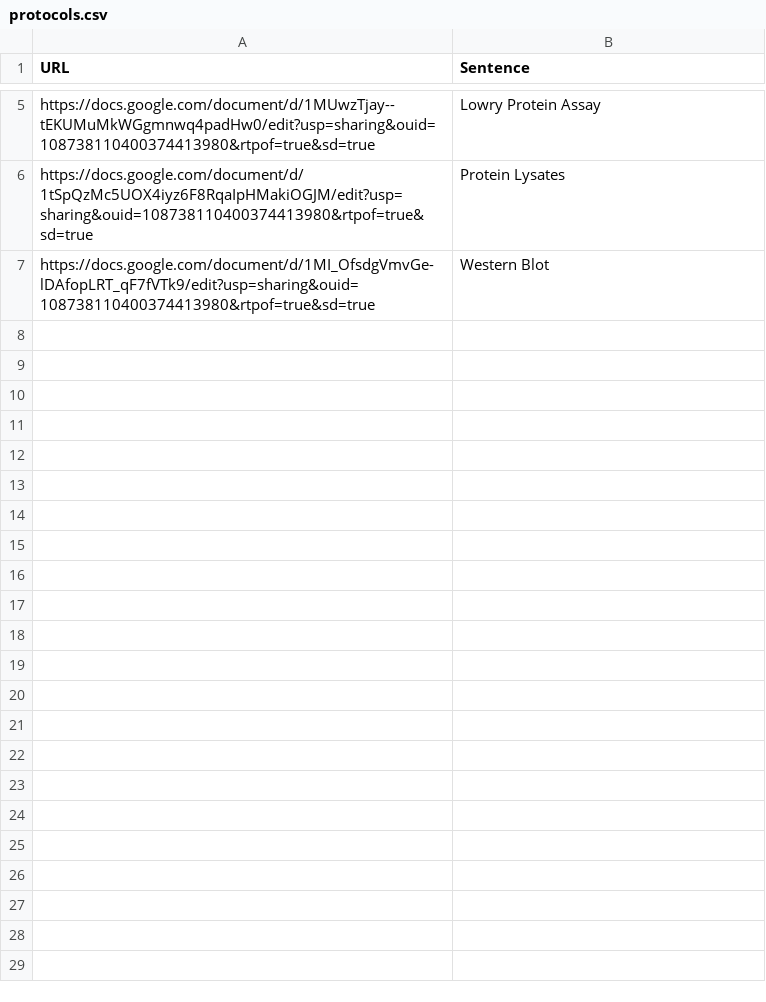
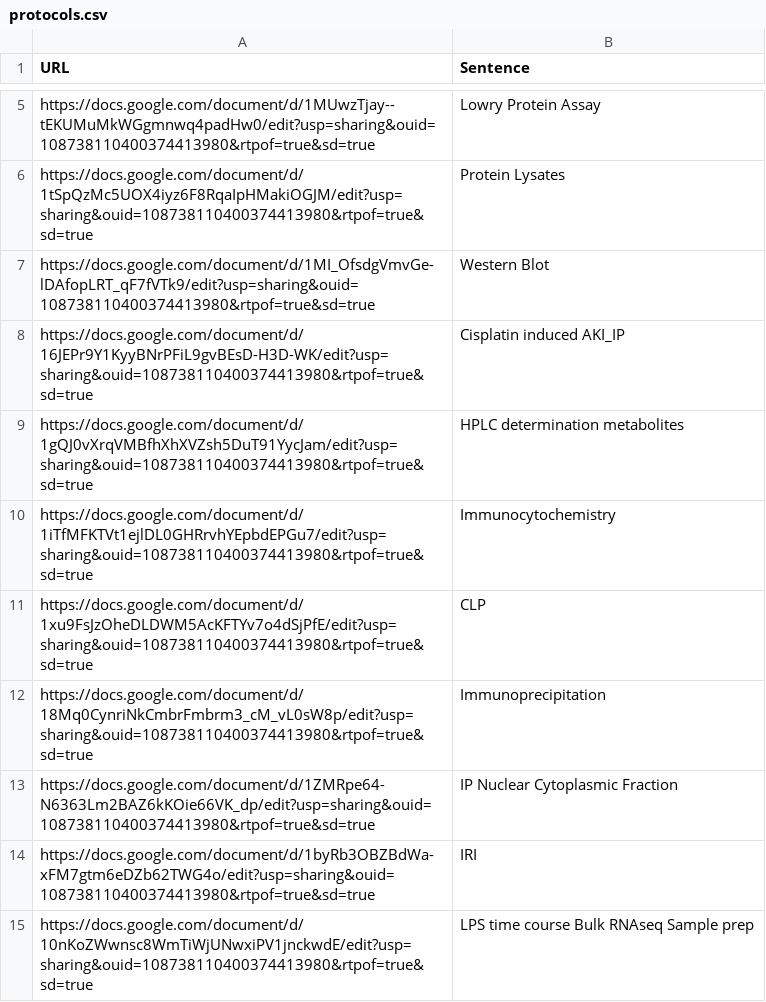
Before and after one commit to jmyslins/jmyslins.github.io, a CSV file: protocols.csv, drawn as a sheet; only a part is shown, gaps mark what is left out.

Commit message:
Update protocols.csv

```diff
--- a/protocols.csv
+++ b/protocols.csv
@@ -7 +7,9 @@ https://docs.google.com/document/d/1tSpQzMc5UOX4iyz6F8RqaIpHMakiOGJM/edit?usp=sh
 https://docs.google.com/document/d/1MI_OfsdgVmvGe-lDAfopLRT_qF7fVTk9/edit?usp=sharing&ouid=108738110400374413980&rtpof=true&sd=true,Western Blot
+https://docs.google.com/document/d/16JEPr9Y1KyyBNrPFiL9gvBEsD-H3D-WK/edit?usp=sharing&ouid=108738110400374413980&rtpof=true&sd=true,Cisplatin induced AKI_IP
+https://docs.google.com/document/d/1gQJ0vXrqVMBfhXhXVZsh5DuT91YycJam/edit?usp=sharing&ouid=108738110400374413980&rtpof=true&sd=true,HPLC determination metabolites
+https://docs.google.com/document/d/1iTfMFKTVt1ejlDL0GHRrvhYEpbdEPGu7/edit?usp=sharing&ouid=108738110400374413980&rtpof=true&sd=true,Immunocytochemistry
+https://docs.google.com/document/d/1xu9FsJzOheDLDWM5AcKFTYv7o4dSjPfE/edit?usp=sharing&ouid=108738110400374413980&rtpof=true&sd=true,CLP
+https://docs.google.com/document/d/18Mq0CynriNkCmbrFmbrm3_cM_vL0sW8p/edit?usp=sharing&ouid=108738110400374413980&rtpof=true&sd=true,Immunoprecipitation
+https://docs.google.com/document/d/1ZMRpe64-N6363Lm2BAZ6kKOie66VK_dp/edit?usp=sharing&ouid=108738110400374413980&rtpof=true&sd=true,IP Nuclear Cytoplasmic Fraction
+https://docs.google.com/document/d/1byRb3OBZBdWa-xFM7gtm6eDZb62TWG4o/edit?usp=sharing&ouid=108738110400374413980&rtpof=true&sd=true,IRI
+https://docs.google.com/document/d/10nKoZWwnsc8WmTiWjUNwxiPV1jnckwdE/edit?usp=sharing&ouid=108738110400374413980&rtpof=true&sd=true,LPS time course Bulk RNAseq Sample prep
```
